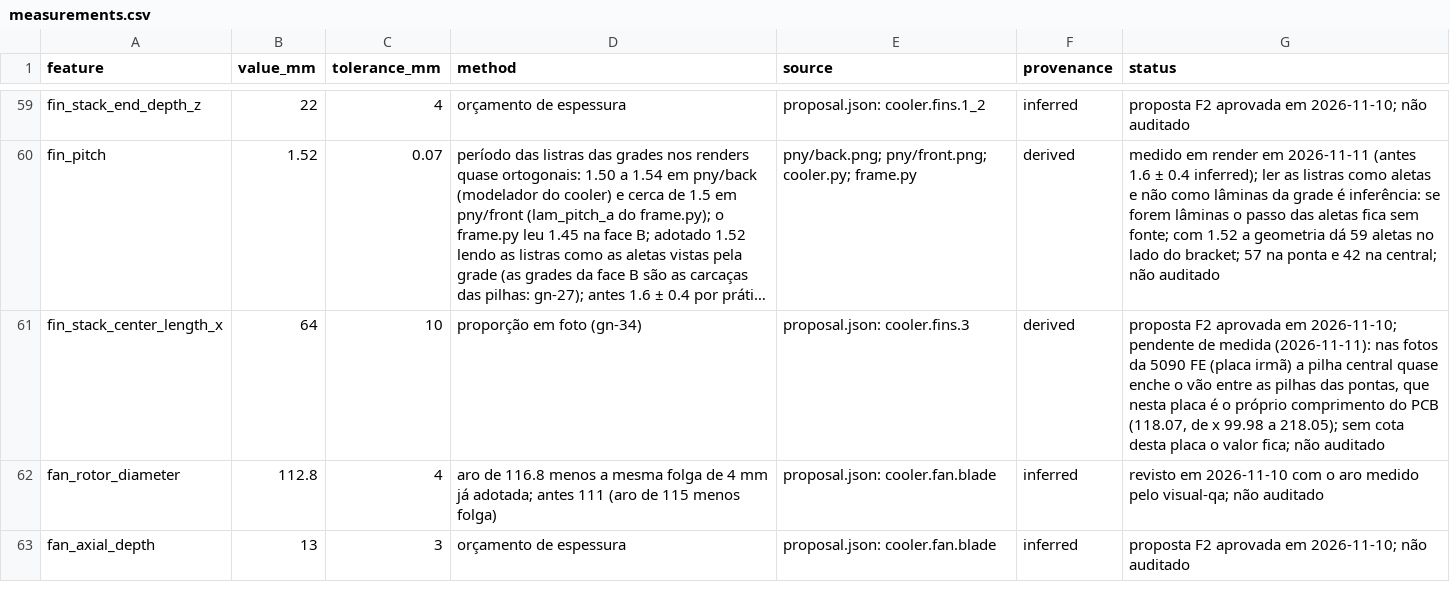
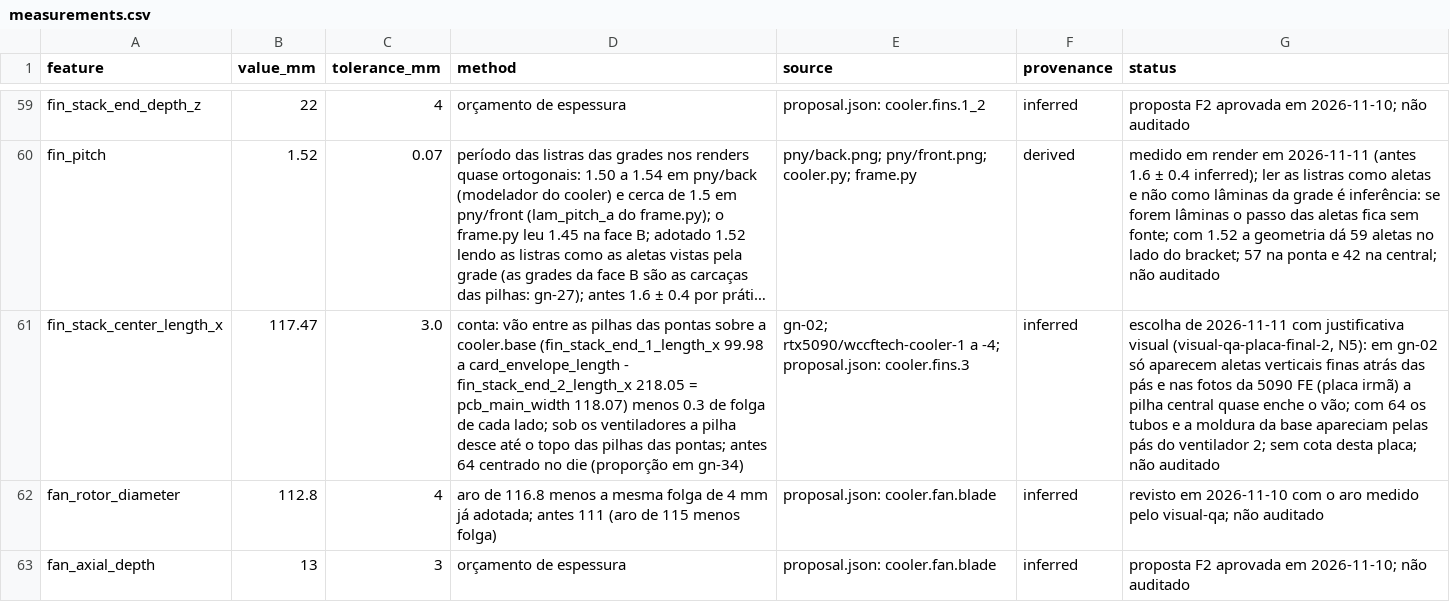
Before and after one commit to lorenzo265/apresentacao-placa-de-video, a CSV file: harness/design/measurements.csv, drawn as a sheet; only a part is shown, gaps mark what is left out; long unchanged cells end in …; the diff names each change by its address in the sheet, - before the commit and + after, or states it on an @@ line.

```diff
--- a/harness/design/measurements.csv
+++ b/harness/design/measurements.csv
-B61 (value_mm): 64
+B61 (value_mm): 117.47
-C61 (tolerance_mm): 10
+C61 (tolerance_mm): 3.0
-D61 (method): proporção em foto (gn-34)
+D61 (method): conta: vão entre as pilhas das pontas sobre a cooler.base (fin_stack_end_1_length_x 99.98 a card_envelope_length - fin_stack_end_2_length_x 218.05 = pcb_main_width 118.07) menos 0.3 de folga de cada lado; sob os ventiladores a pilha desce até o topo das pilhas das pontas; antes 64 centrado no die (proporção em gn-34)
-E61 (source): proposal.json: cooler.fins.3
+E61 (source): gn-02; rtx5090/wccftech-cooler-1 a -4; proposal.json: cooler.fins.3
-F61 (provenance): derived
+F61 (provenance): inferred
-G61 (status): proposta F2 aprovada em 2026-11-10; pendente de medida (2026-11-11): nas fotos da 5090 FE (placa irmã) a pilha central quase enche o vão entre as pilhas das pontas, que nesta placa é o próprio comprimento do PCB (118.07, de x 99.98 a 218.05); sem cota desta placa o valor fica; não auditado
+G61 (status): escolha de 2026-11-11 com justificativa visual (visual-qa-placa-final-2, N5): em gn-02 só aparecem aletas verticais finas atrás das pás e nas fotos da 5090 FE (placa irmã) a pilha central quase enche o vão; com 64 os tubos e a moldura da base apareciam pelas pás do ventilador 2; sem cota desta placa; não auditado
```
Also changed, not shown: 5 other files.
